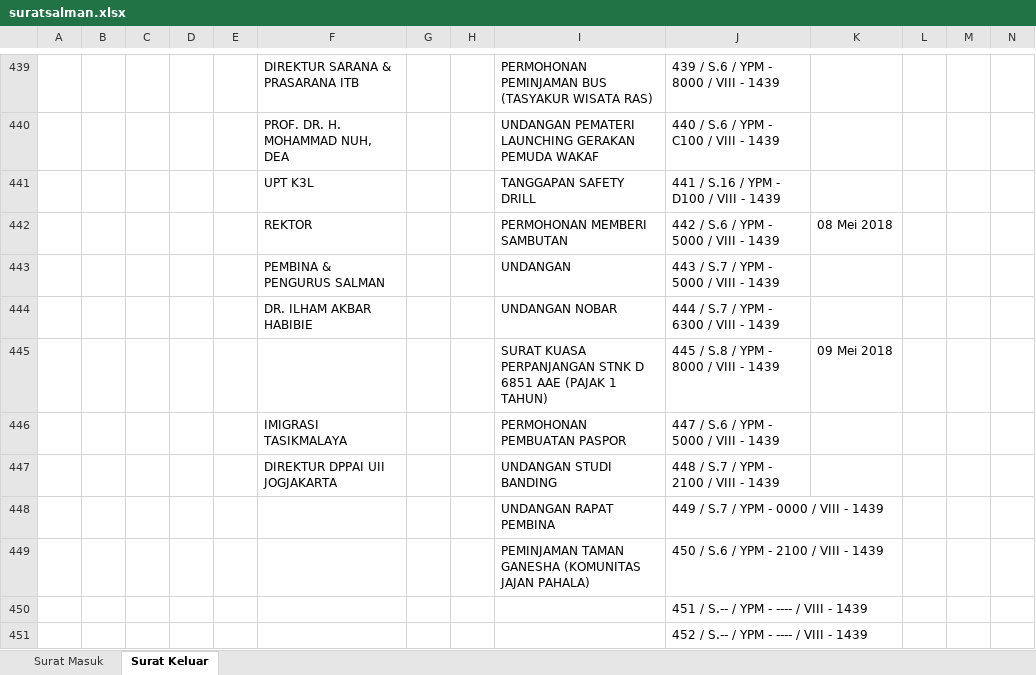
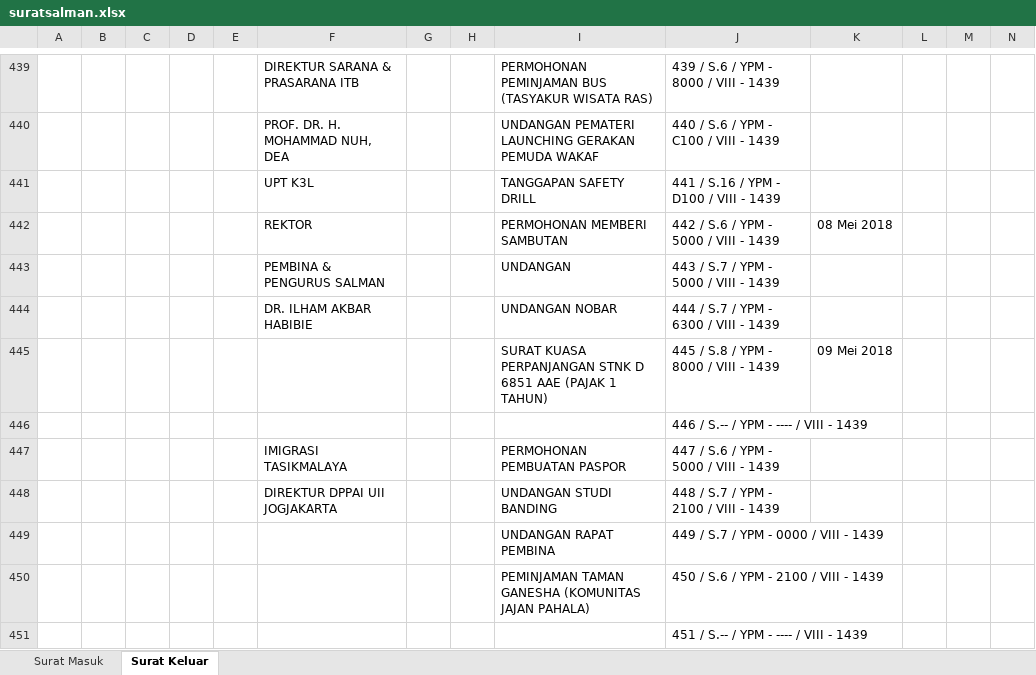
Before and after one commit to reitnorF/mailTrack, an Excel workbook: static/suratsalman.xlsx, sheet Surat Keluar, drawn as a sheet; only a part is shown, gaps mark what is left out; the shorter side is filled out with more unchanged rows; values as stored, in another font and other column widths than the file's, no borders; rows hold the shown columns only; the diff covers the shown part only; the diff names each change by its address in the sheet, - before the commit and + after, or states it on an @@ line.

```diff
--- a/static/suratsalman.xlsx (sheet Surat Keluar)
+++ b/static/suratsalman.xlsx (sheet Surat Keluar)
+row 446:  |  |  |  |  |  |  |  |  | 446 / S.-- / YPM - ---- / VIII - 1439
```
Also changed, not shown: 158 added rows elsewhere in this sheet, sheet Surat Masuk, 11 other files.
